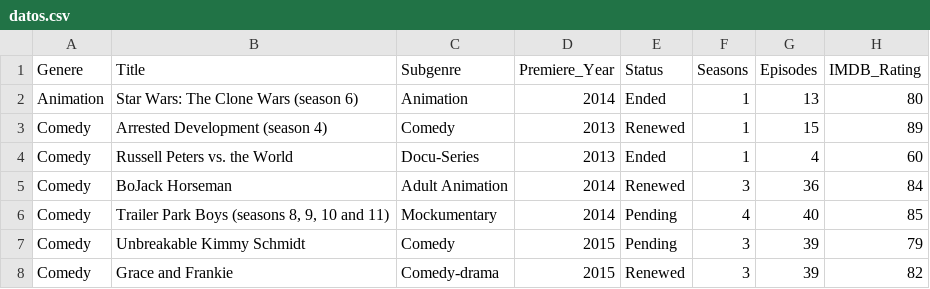
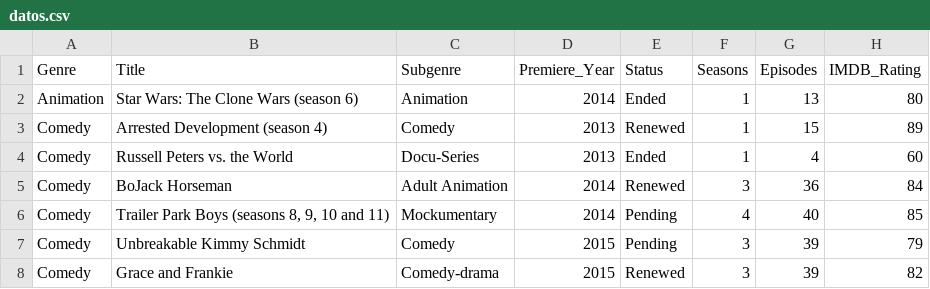
Before and after one commit to camilasaezso/0505, a CSV file: datos.csv, drawn as a sheet; only a part is shown.

Commit message:
Add files via upload

```diff
--- a/datos.csv
+++ b/datos.csv
@@ -1,2 +1,2 @@
-Genere,Title,Subgenre,Premiere_Year,Status,Seasons,Episodes,IMDB_Rating
+Genre,Title,Subgenre,Premiere_Year,Status,Seasons,Episodes,IMDB_Rating
 Animation,Star Wars: The Clone Wars (season 6),Animation,2014,Ended,1,13,80
```
